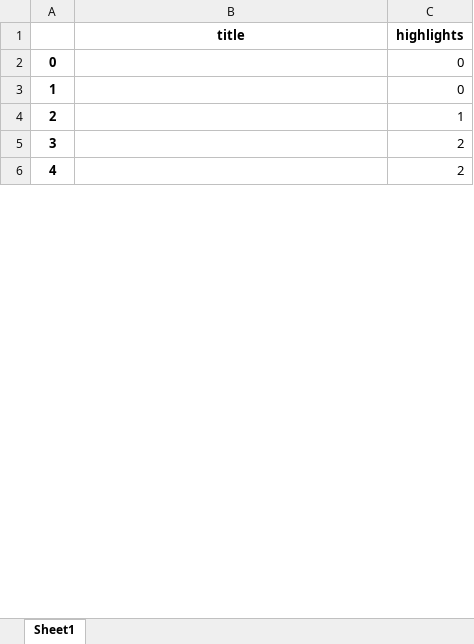
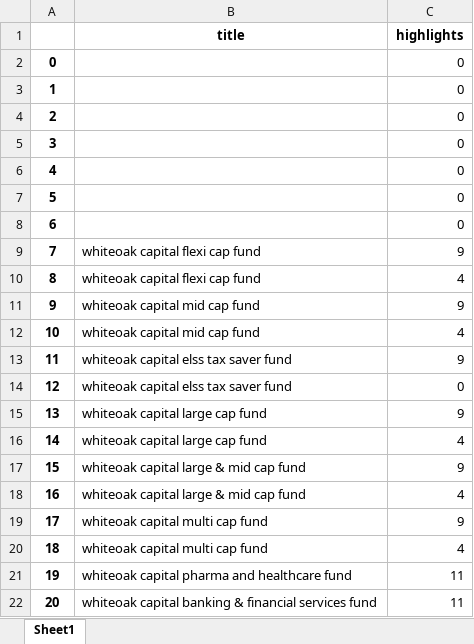
Before and after one commit to C0sCube/mywork-repo, an Excel workbook: files/pdf_report.xlsx, sheet Sheet1, drawn as a sheet; only a part is shown; values as stored, in another font and other column widths than the file's, no borders; the diff covers the shown part only; the diff names each change by its address in the sheet, - before the commit and + after, or states it on an @@ line.

```diff
--- a/files/pdf_report.xlsx (sheet Sheet1)
+++ b/files/pdf_report.xlsx (sheet Sheet1)
-C4 (highlights): 1
+C4 (highlights): 0
-C5:C6 (highlights): 2
+C5:C6 (highlights): 0
@@ row 73 moved to row 7: 5 @@
@@ row 75 moved to row 8: 6 @@
+row 9: 7 | whiteoak capital flexi cap fund | 9
+row 10: 8 | whiteoak capital flexi cap fund | 4
+row 11: 9 | whiteoak capital mid cap fund | 9
+row 12: 10 | whiteoak capital mid cap fund | 4
+row 13: 11 | whiteoak capital elss tax saver fund | 9
+row 14: 12 | whiteoak capital elss tax saver fund | 0
+row 15: 13 | whiteoak capital large cap fund | 9
+row 16: 14 | whiteoak capital large cap fund | 4
+row 17: 15 | whiteoak capital large & mid cap fund | 9
+row 18: 16 | whiteoak capital large & mid cap fund | 4
+row 19: 17 | whiteoak capital multi cap fund | 9
+row 20: 18 | whiteoak capital multi cap fund | 4
+row 21: 19 | whiteoak capital pharma and healthcare fund | 11
+row 22: 20 | whiteoak capital banking & financial services fund | 11
```
Also changed, not shown: 25 added rows, 61 removed rows, 1 moved row, 2 edited cells and row numbers in column A elsewhere in this sheet, 7 other files.
